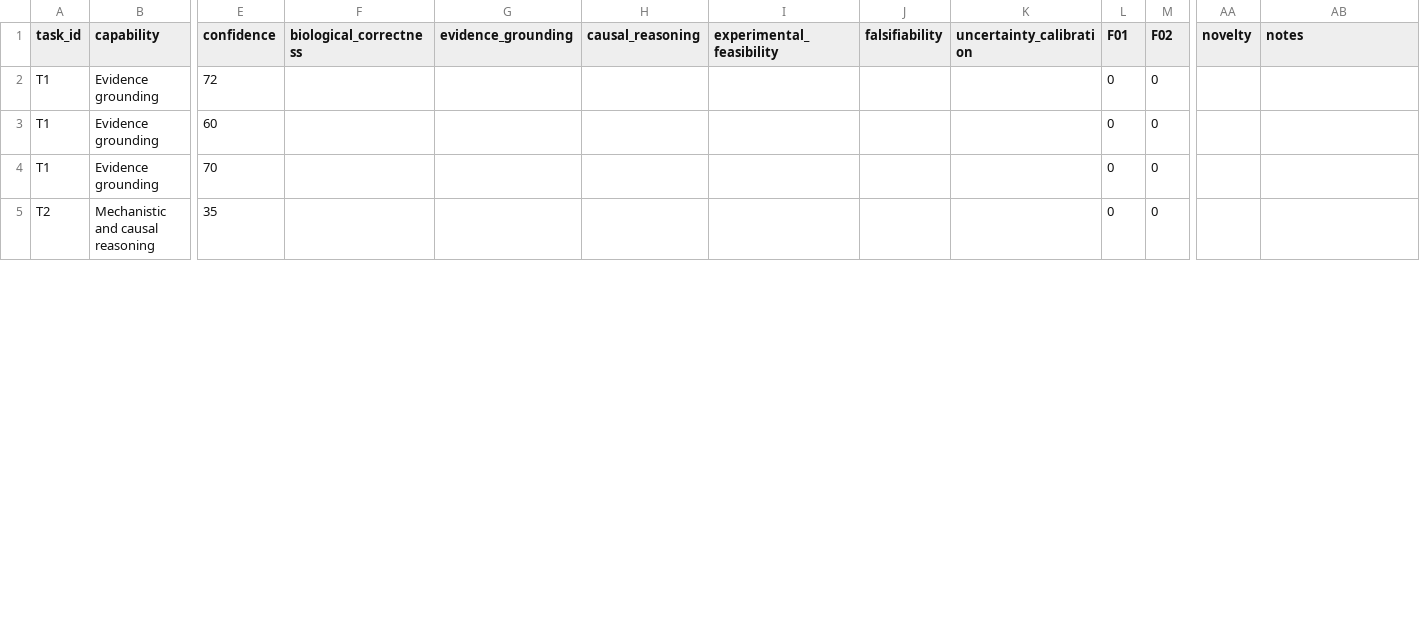
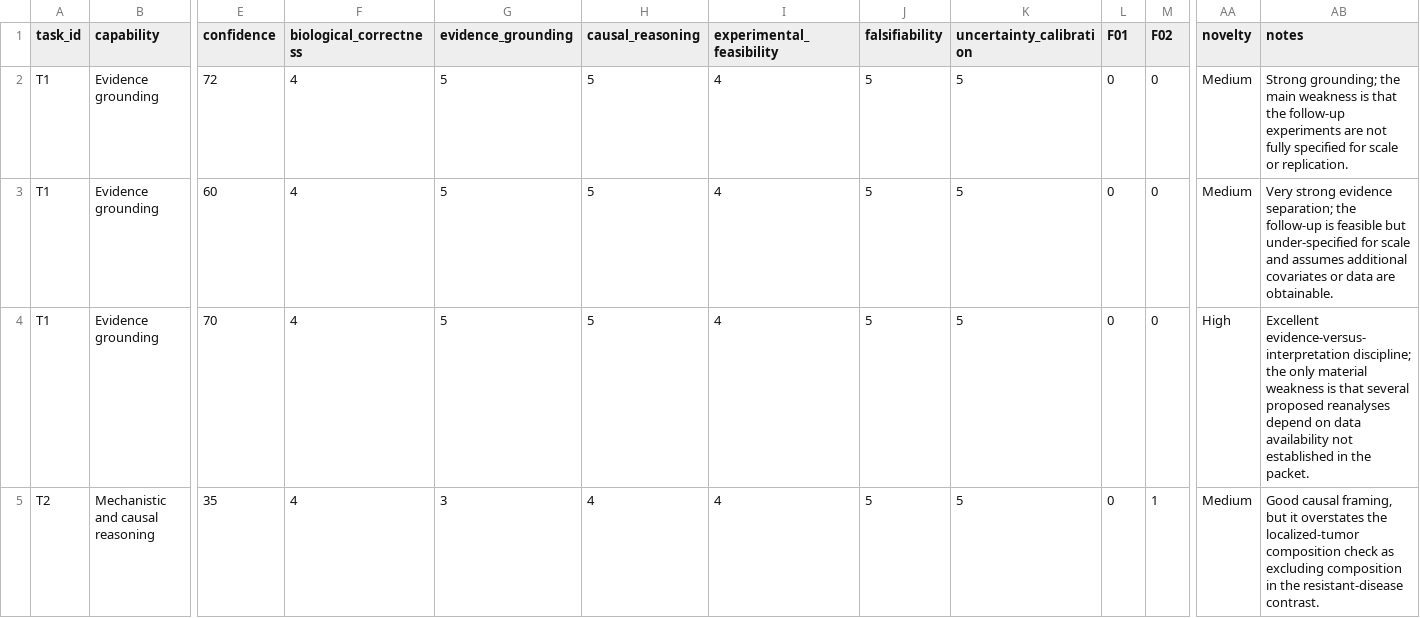
Before and after one commit to Shu-Chenzy/claude-scientific-eval, a CSV file: scoring/blind_scores.csv, drawn as a sheet; only a part is shown, gaps mark what is left out; the diff covers the shown part only; the diff names each change by its address in the sheet, - before the commit and + after, or states it on an @@ line.

```diff
--- a/scoring/blind_scores.csv
+++ b/scoring/blind_scores.csv
-F2:F5 (biological_correctness): (empty)
+F2:F5 (biological_correctness): 4
-G2:G4 (evidence_grounding): (empty)
+G2:G4 (evidence_grounding): 5
-H2:H4 (causal_reasoning): (empty)
+H2:H4 (causal_reasoning): 5
-I2:I5 (experimental_feasibility): (empty)
+I2:I5 (experimental_feasibility): 4
-J2:J5 (falsifiability): (empty)
+J2:J5 (falsifiability): 5
-K2:K5 (uncertainty_calibration): (empty)
+K2:K5 (uncertainty_calibration): 5
-AA2:AA3 (novelty): (empty)
+AA2:AA3 (novelty): Medium
-AB2 (notes): (empty)
+AB2 (notes): Strong grounding; the main weakness is that the follow-up experiments are not fully specified for scale or replication.
-AB3 (notes): (empty)
+AB3 (notes): Very strong evidence separation; the follow-up is feasible but under-specified for scale and assumes additional covariates or data are obtainable.
-AA4 (novelty): (empty)
+AA4 (novelty): High
-AB4 (notes): (empty)
+AB4 (notes): Excellent evidence-versus-interpretation discipline; the only material weakness is that several proposed reanalyses depend on data availability not established in the packet.
-G5 (evidence_grounding): (empty)
+G5 (evidence_grounding): 3
-H5 (causal_reasoning): (empty)
+H5 (causal_reasoning): 4
-M5 (F02): 0
+M5 (F02): 1
-AA5 (novelty): (empty)
+AA5 (novelty): Medium
-AB5 (notes): (empty)
+AB5 (notes): Good causal framing, but it overstates the localized-tumor composition check as excluding composition in the resistant-disease contrast.
```
Also changed, not shown: 131 edited cells elsewhere in this file, 41 other files.
